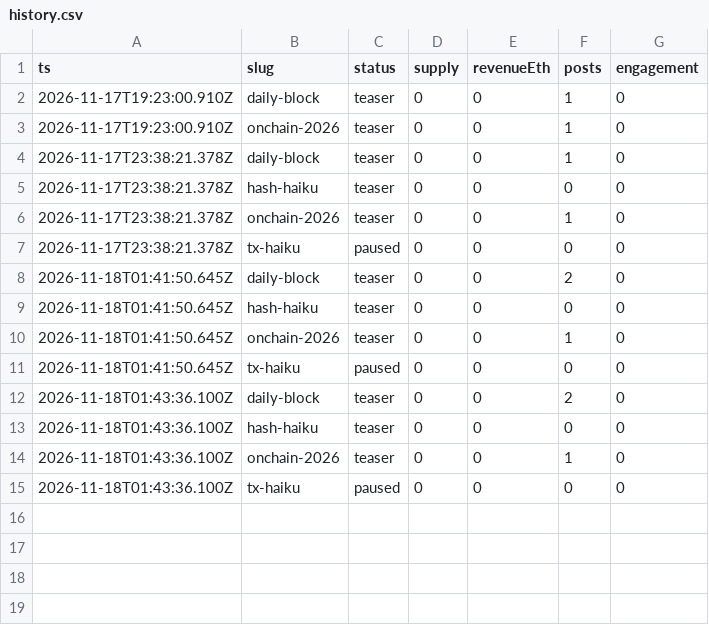
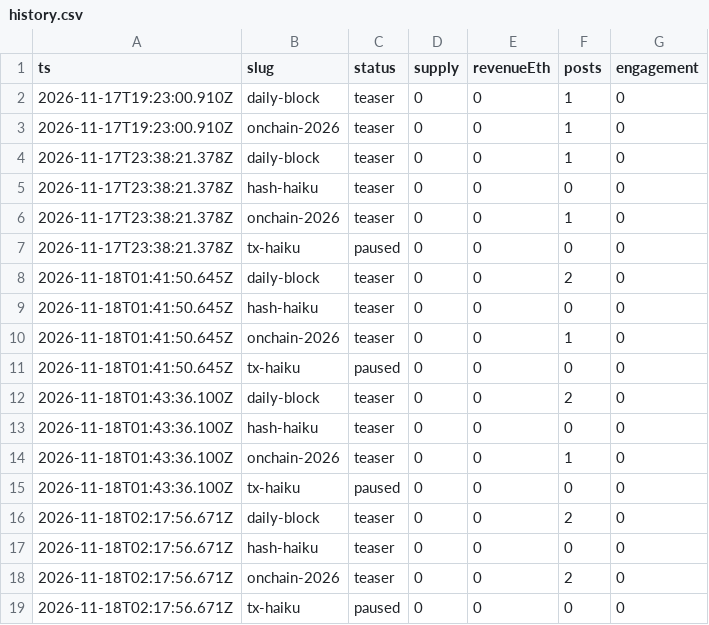
Before and after one commit to souya-h/mint-factory, a CSV file: metrics/history.csv, drawn as a sheet; the diff names each change by its address in the sheet, - before the commit and + after, or states it on an @@ line.

```diff
--- a/metrics/history.csv
+++ b/metrics/history.csv
+row 16: 2026-11-18T02:17:56.671Z | daily-block | teaser | 0 | 0 | 2 | 0
+row 17: 2026-11-18T02:17:56.671Z | hash-haiku | teaser | 0 | 0 | 0 | 0
+row 18: 2026-11-18T02:17:56.671Z | onchain-2026 | teaser | 0 | 0 | 2 | 0
+row 19: 2026-11-18T02:17:56.671Z | tx-haiku | paused | 0 | 0 | 0 | 0
```
Also changed, not shown: 2 other files.
